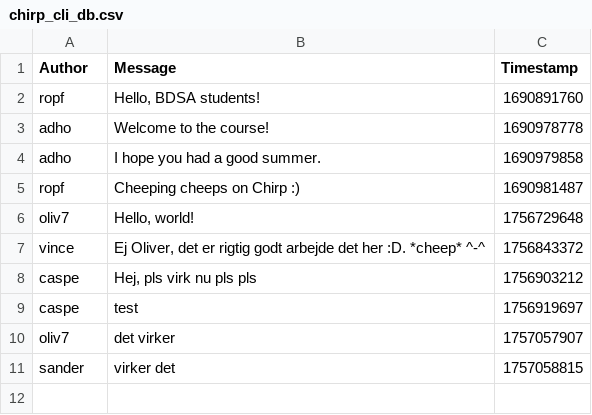
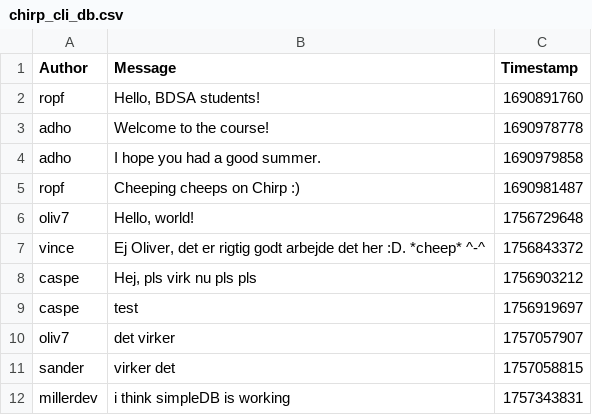
Before and after one commit to ITU-BDSA2025-GROUP18/Chirp.CLI, a CSV file: chirp_cli_db.csv, drawn as a sheet.

Commit message:
Refactoring SimpleDB integration
Co-Authored-By: EranZejnelovski <228920027+EranZejnelovski@users.noreply.github.com>
Co-Authored-By: Oliver Flinck Sheye <189235422+osheITU@users.noreply.github.com>

```diff
--- a/chirp_cli_db.csv
+++ b/chirp_cli_db.csv
@@ -11 +11,2 @@ oliv7,det virker,1757057907
 sander,virker det,1757058815
+millerdev,i think simpleDB is working,1757343831
```
Also changed, not shown: 1 other file.
